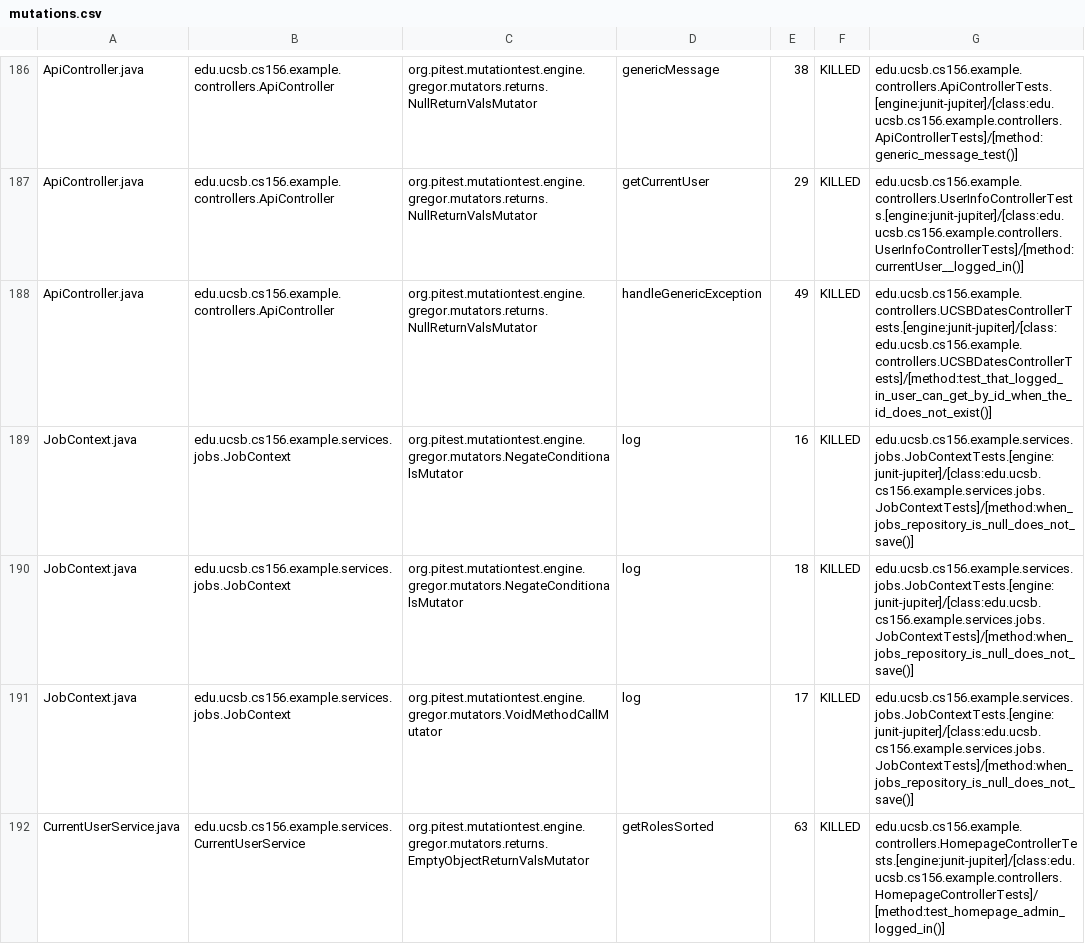
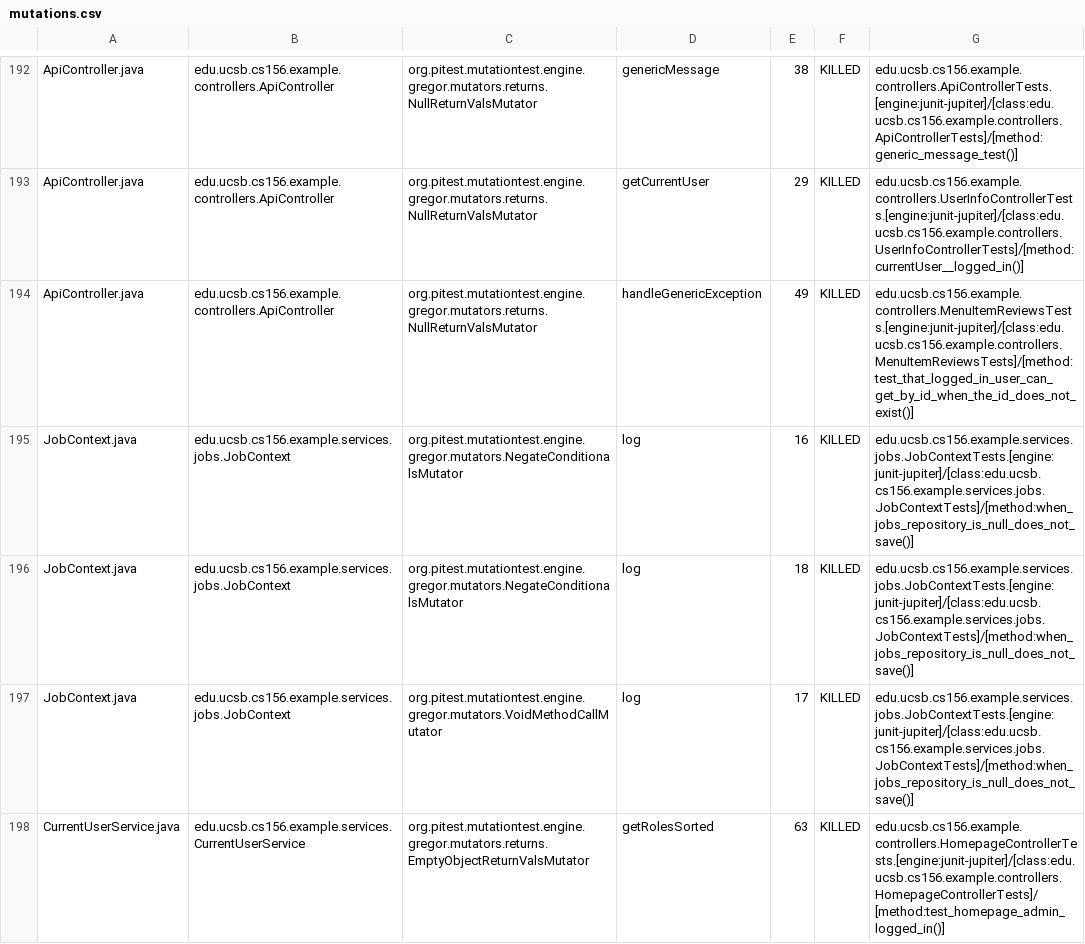
Before and after one commit to ucsb-cs156-s25/team01-s25-13, a CSV file: pitest/mutations.csv, drawn as a sheet; only a part is shown, gaps mark what is left out; the diff covers the shown part only.

Commit message:
Deploying to gh-pages from @ ucsb-cs156-s25/team01-s25-13@edd6fd273835f307d2aa0e086c7b31bd8877ca24 🚀

```diff
--- a/pitest/mutations.csv
+++ b/pitest/mutations.csv
@@ -187,3 +193,3 @@ ApiController.java,edu.ucsb.cs156.example.controllers.ApiController,org.pitest.m
 ApiController.java,edu.ucsb.cs156.example.controllers.ApiController,org.pitest.mutationtest.engine.gregor.mutators.returns.NullReturnValsMutator,getCurrentUser,29,KILLED,edu.ucsb.cs156.example.controllers.UserInfoControllerTests.[engine:junit-jupiter]/[class:edu.ucsb.cs156.example.controllers.UserInfoControllerTests]/[method:currentUser__logged_in()]
-ApiController.java,edu.ucsb.cs156.example.controllers.ApiController,org.pitest.mutationtest.engine.gregor.mutators.returns.NullReturnValsMutator,handleGenericException,49,KILLED,edu.ucsb.cs156.example.controllers.UCSBDatesControllerTests.[engine:junit-jupiter]/[class:edu.ucsb.cs156.example.controllers.UCSBDatesControllerTests]/[method:test_that_logged_in_user_can_get_by_id_when_the_id_does_not_exist()]
+ApiController.java,edu.ucsb.cs156.example.controllers.ApiController,org.pitest.mutationtest.engine.gregor.mutators.returns.NullReturnValsMutator,handleGenericException,49,KILLED,edu.ucsb.cs156.example.controllers.MenuItemReviewsTests.[engine:junit-jupiter]/[class:edu.ucsb.cs156.example.controllers.MenuItemReviewsTests]/[method:test_that_logged_in_user_can_get_by_id_when_the_id_does_not_exist()]
 JobContext.java,edu.ucsb.cs156.example.services.jobs.JobContext,org.pitest.mutationtest.engine.gregor.mutators.NegateConditionalsMutator,log,16,KILLED,edu.ucsb.cs156.example.services.jobs.JobContextTests.[engine:junit-jupiter]/[class:edu.ucsb.cs156.example.services.jobs.JobContextTests]/[method:when_jobs_repository_is_null_does_not_save()]
```
Also changed, not shown: 6 added rows and 8 moved rows elsewhere in this file, 24 other files.
